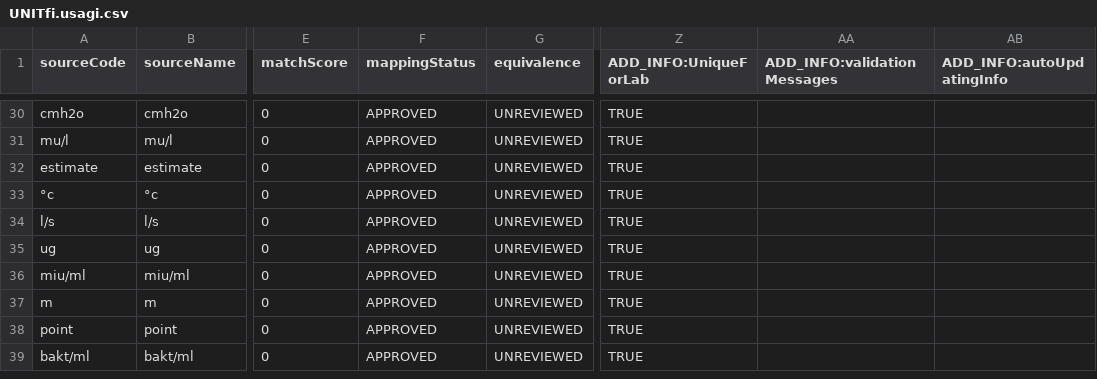
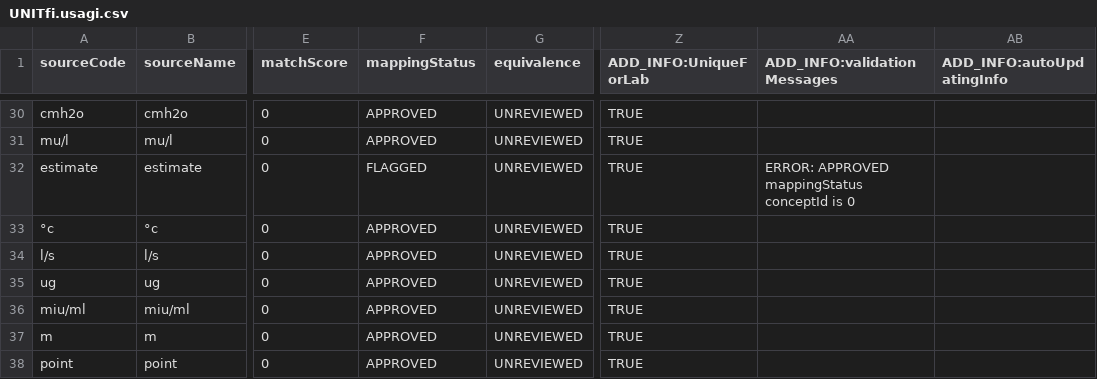
Before and after one commit to FinOMOP/FinOMOP_mappings, a CSV file: VOCABULARIES/UNITfi/UNITfi.usagi.csv, drawn as a sheet; only a part is shown, gaps mark what is left out; the shorter side is filled out with more unchanged rows; the diff names each change by its address in the sheet, - before the commit and + after, or states it on an @@ line.

```diff
--- a/VOCABULARIES/UNITfi/UNITfi.usagi.csv
+++ b/VOCABULARIES/UNITfi/UNITfi.usagi.csv
-F32 (mappingStatus): APPROVED
+F32 (mappingStatus): FLAGGED
-AA32 (ADD_INFO:validationMessages): (empty)
+AA32 (ADD_INFO:validationMessages): ERROR: APPROVED mappingStatus conceptId is 0
```
Also changed, not shown: 1 other file.
